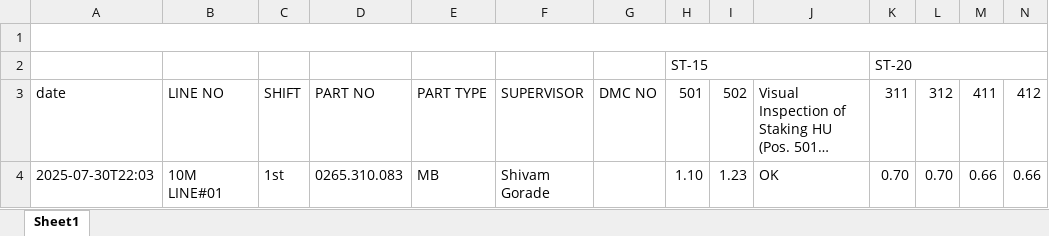
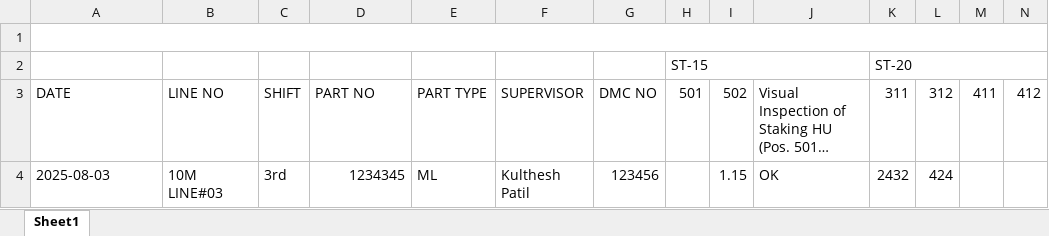
Before and after one commit to Shivamgorade/django-simple-project, an Excel workbook: myapp/data/checksheet_data.xlsx, sheet Sheet1, drawn as a sheet; only a part is shown; long unchanged cells end in …; values as stored, in another font and other column widths than the file's, no cell formats; removed rows and columns are numbered as before the commit, all else as after; rows hold the shown columns only; the diff names each change by its address in the sheet, - before the commit and + after, or states it on an @@ line.

```diff
--- a/myapp/data/checksheet_data.xlsx (sheet Sheet1)
+++ b/myapp/data/checksheet_data.xlsx (sheet Sheet1)
-A3: date
+A3: DATE
-row 4: 2025-07-30T22:03 | 10M LINE#01 | 1st | 0265.310.083 | MB | Shivam Gorade |  | 1.10 | 1.23 | OK | 0.70 | 0.70 | 0.66 | 0.66
+row 4: 2025-08-03 | 10M LINE#03 | 3rd | 1234345 | ML | Kulthesh Patil | 123456 |  | 1.15 | OK | 2432 | 424
```
Also changed, not shown: cell formats, 4 other files.
